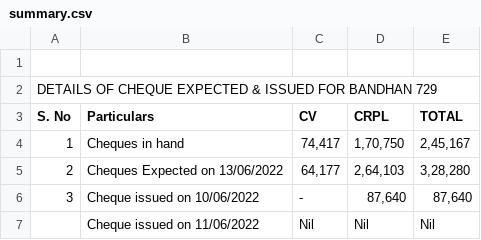
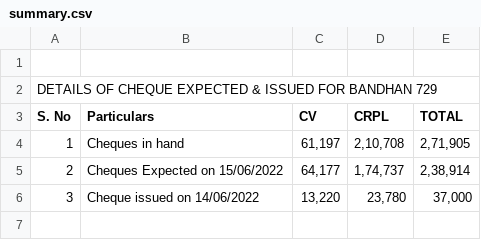
Before and after one commit to SimbhuTwice/CheersAcc, a CSV file: summary.csv, drawn as a sheet.

```diff
--- a/summary.csv
+++ b/summary.csv
@@ -3,8 +3,7 @@ DETAILS OF CHEQUE EXPECTED & ISSUED FOR BANDHAN 729,,,,,,,
 S. No,Particulars,CV,CRPL,TOTAL,,,
-1,Cheques in hand ," 74,417 "," 1,70,750 "," 2,45,167 ",,,
-2,"Cheques Expected on 13/06/2022
-
-"," 64,177 "," 2,64,103 "," 3,28,280 ",,,
-3,Cheque issued on 10/06/2022   , -   ," 87,640 "," 87,640 ",,,
-,"Cheque issued on 11/06/2022
-", Nil , Nil , Nil ,,,
+1,Cheques in hand ," 61,197 "," 2,10,708 "," 2,71,905 ",,,
+2,"Cheques Expected on 15/06/2022
+
+"," 64,177 "," 1,74,737 "," 2,38,914 ",,,
+3,"Cheque issued on 14/06/2022
+"," 13,220 "," 23,780 "," 37,000 ",,,
```
Also changed, not shown: cheers1.csv.
